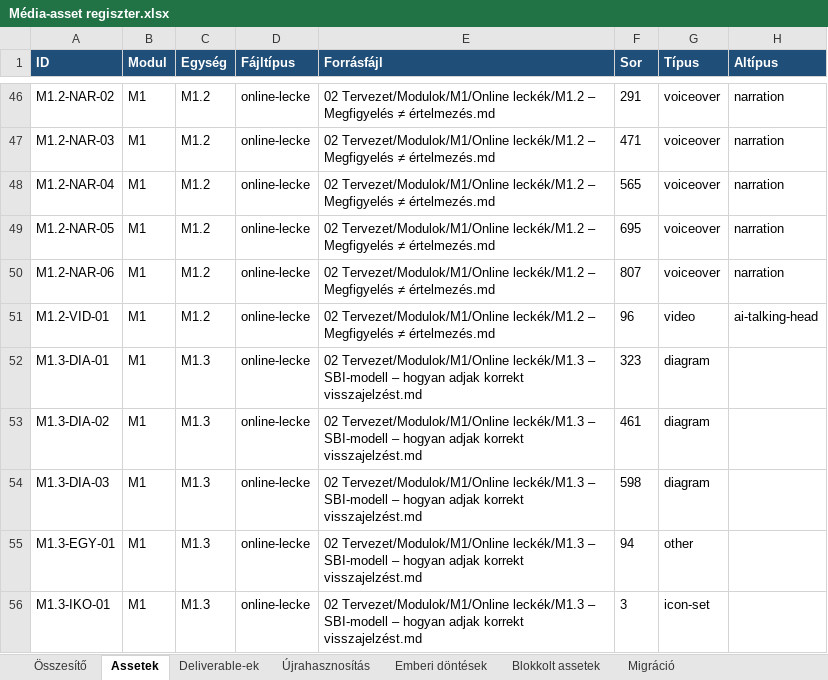
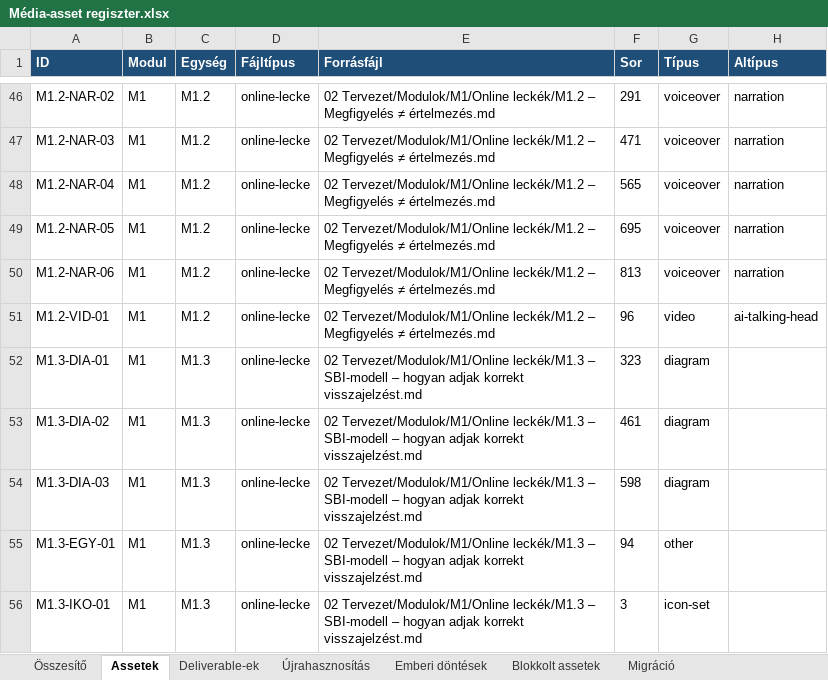
Before and after one commit to hasomerhacairhu/modszertani-kepzes, an Excel workbook: 02 Tervezet/Média-assetek/Média-asset regiszter.xlsx, sheet Assetek, drawn as a sheet; only a part is shown, gaps mark what is left out; values as stored, in another font and other column widths than the file's, no borders; the diff covers the shown part only; the diff names each change by its address in the sheet, - before the commit and + after, or states it on an @@ line.

```diff
--- a/02 Tervezet/Média-assetek/Média-asset regiszter.xlsx (sheet Assetek)
+++ b/02 Tervezet/Média-assetek/Média-asset regiszter.xlsx (sheet Assetek)
-F50 (Sor): 807
+F50 (Sor): 813
```
Also changed, not shown: 23 edited cells elsewhere in this sheet, sheet Deliverable-ek, 5 other files.
